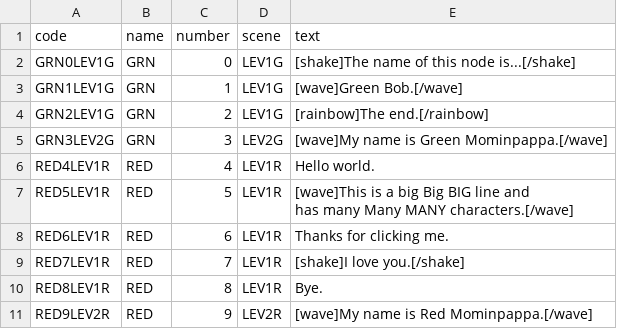
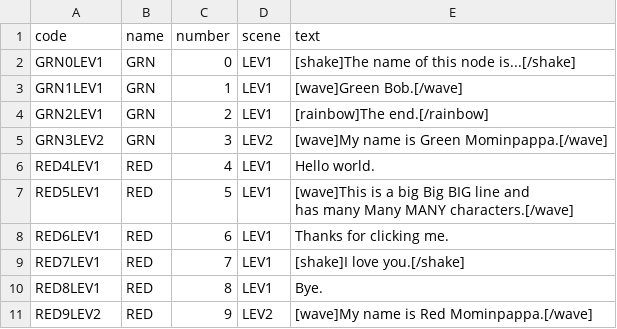
Before and after one commit to AlexandrosKap/parea, a CSV file: configurations/databases/en/en.csv, drawn as a sheet.

```diff
--- a/configurations/databases/en/en.csv
+++ b/configurations/databases/en/en.csv
@@ -1,12 +1,12 @@
 code,name,number,scene,text
-GRN0LEV1G,GRN,0,LEV1G,[shake]The name of this node is...[/shake]
-GRN1LEV1G,GRN,1,LEV1G,[wave]Green Bob.[/wave]
-GRN2LEV1G,GRN,2,LEV1G,[rainbow]The end.[/rainbow]
-GRN3LEV2G,GRN,3,LEV2G,[wave]My name is Green Mominpappa.[/wave]
-RED4LEV1R,RED,4,LEV1R,Hello world.
-RED5LEV1R,RED,5,LEV1R,"[wave]This is a big Big BIG line and
-has many Many MANY characters.[/wave]"
-RED6LEV1R,RED,6,LEV1R,Thanks for clicking me.
-RED7LEV1R,RED,7,LEV1R,[shake]I love you.[/shake]
-RED8LEV1R,RED,8,LEV1R,Bye.
-RED9LEV2R,RED,9,LEV2R,[wave]My name is Red Mominpappa.[/wave]
+GRN0LEV1,GRN,0,LEV1,[shake]The name of this node is...[/shake]
+GRN1LEV1,GRN,1,LEV1,[wave]Green Bob.[/wave]
+GRN2LEV1,GRN,2,LEV1,[rainbow]The end.[/rainbow]
+GRN3LEV2,GRN,3,LEV2,[wave]My name is Green Mominpappa.[/wave]
+RED4LEV1,RED,4,LEV1,Hello world.
+RED5LEV1,RED,5,LEV1,"[wave]This is a big Big BIG line and
+has many Many MANY characters.[/wave]"
+RED6LEV1,RED,6,LEV1,Thanks for clicking me.
+RED7LEV1,RED,7,LEV1,[shake]I love you.[/shake]
+RED8LEV1,RED,8,LEV1,Bye.
+RED9LEV2,RED,9,LEV2,[wave]My name is Red Mominpappa.[/wave]
```
Also changed, not shown: configurations/databases/gr/gr.csv, 8 other files.
